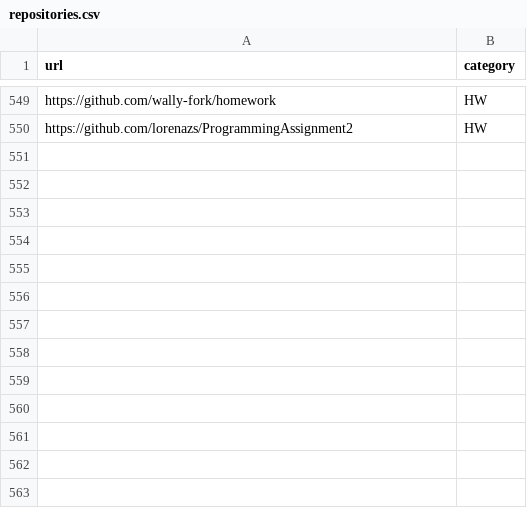
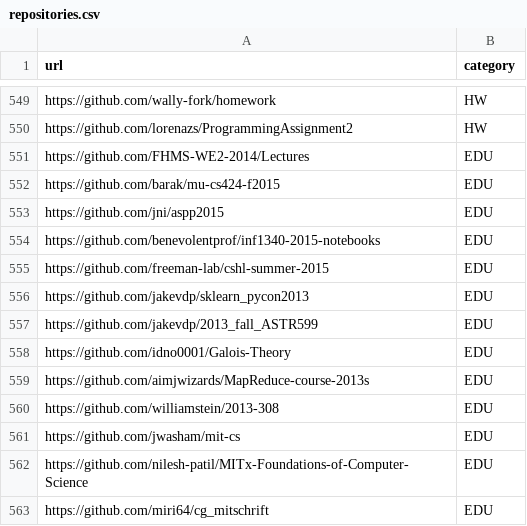
Before and after one commit to linkvt/repo-classifier, a CSV file: data/repositories.csv, drawn as a sheet; only a part is shown, gaps mark what is left out.

Commit message:
Add more EDU repos

```diff
--- a/data/repositories.csv
+++ b/data/repositories.csv
@@ -550 +550,14 @@ https://github.com/wally-fork/homework,HW
 https://github.com/lorenazs/ProgrammingAssignment2,HW
+https://github.com/FHMS-WE2-2014/Lectures,EDU
+https://github.com/barak/mu-cs424-f2015,EDU
+https://github.com/jni/aspp2015,EDU
+https://github.com/benevolentprof/inf1340-2015-notebooks,EDU
+https://github.com/freeman-lab/cshl-summer-2015,EDU
+https://github.com/jakevdp/sklearn_pycon2013,EDU
+https://github.com/jakevdp/2013_fall_ASTR599,EDU
+https://github.com/idno0001/Galois-Theory,EDU
+https://github.com/aimjwizards/MapReduce-course-2013s,EDU
+https://github.com/williamstein/2013-308,EDU
+https://github.com/jwasham/mit-cs, EDU
+https://github.com/nilesh-patil/MITx-Foundations-of-Computer-Science,EDU
+https://github.com/miri64/cg_mitschrift,EDU
```
